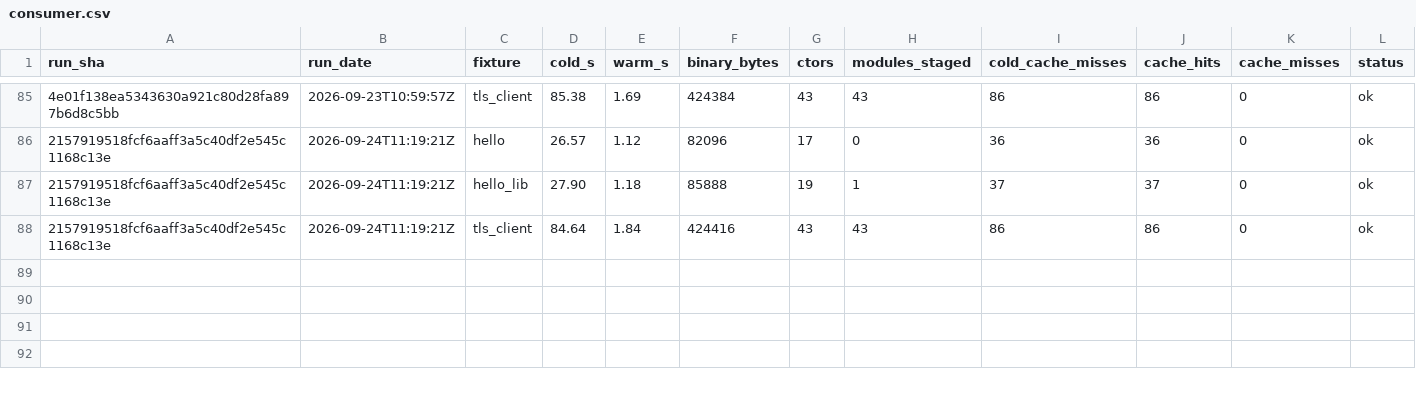
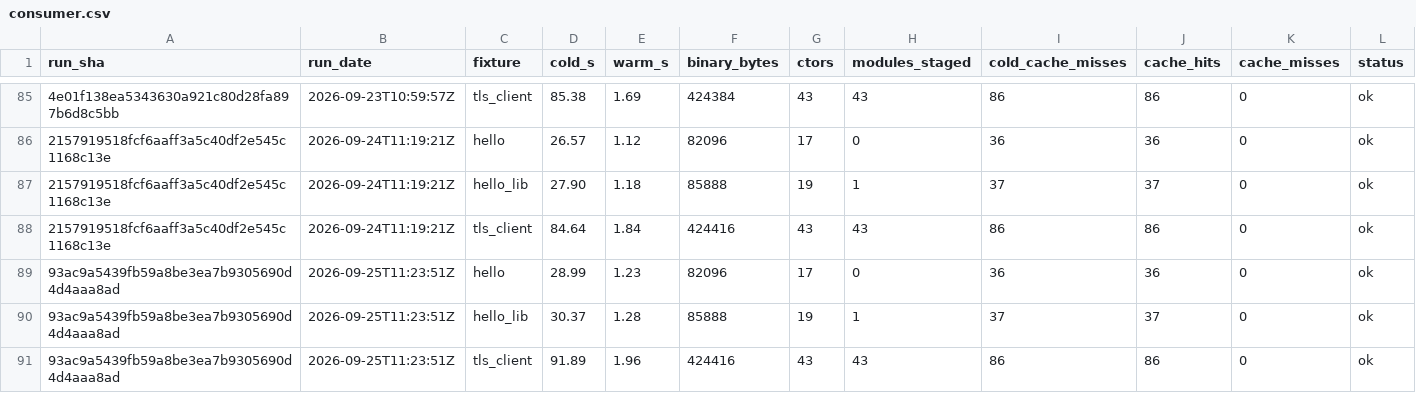
Before and after one commit to SailfinIO/sailfin, a CSV file: consumer.csv, drawn as a sheet; only a part is shown, gaps mark what is left out; rows hold the shown columns only; the diff names each change by its address in the sheet, - before the commit and + after, or states it on an @@ line.

```diff
--- a/consumer.csv
+++ b/consumer.csv
+row 89: 93ac9a5439fb59a8be3ea7b9305690d4d4aaa8ad | 2026-09-25T11:23:51Z | hello | 28.99 | 1.23 | 82096 | 17 | 0 | 36 | 36 | 0 | ok
+row 90: 93ac9a5439fb59a8be3ea7b9305690d4d4aaa8ad | 2026-09-25T11:23:51Z | hello_lib | 30.37 | 1.28 | 85888 | 19 | 1 | 37 | 37 | 0 | ok
+row 91: 93ac9a5439fb59a8be3ea7b9305690d4d4aaa8ad | 2026-09-25T11:23:51Z | tls_client | 91.89 | 1.96 | 424416 | 43 | 43 | 86 | 86 | 0 | ok
```
Also changed, not shown: build.csv, runtime.csv, 1 other file.
